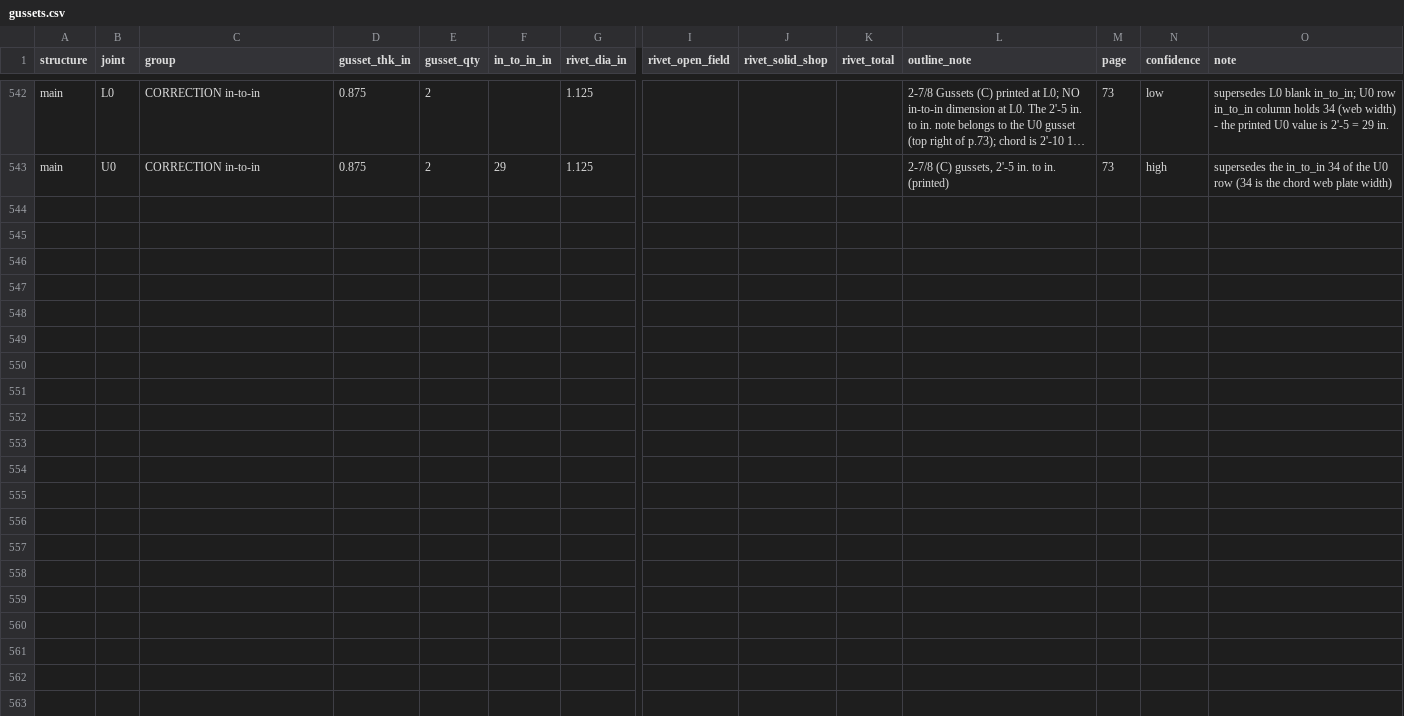
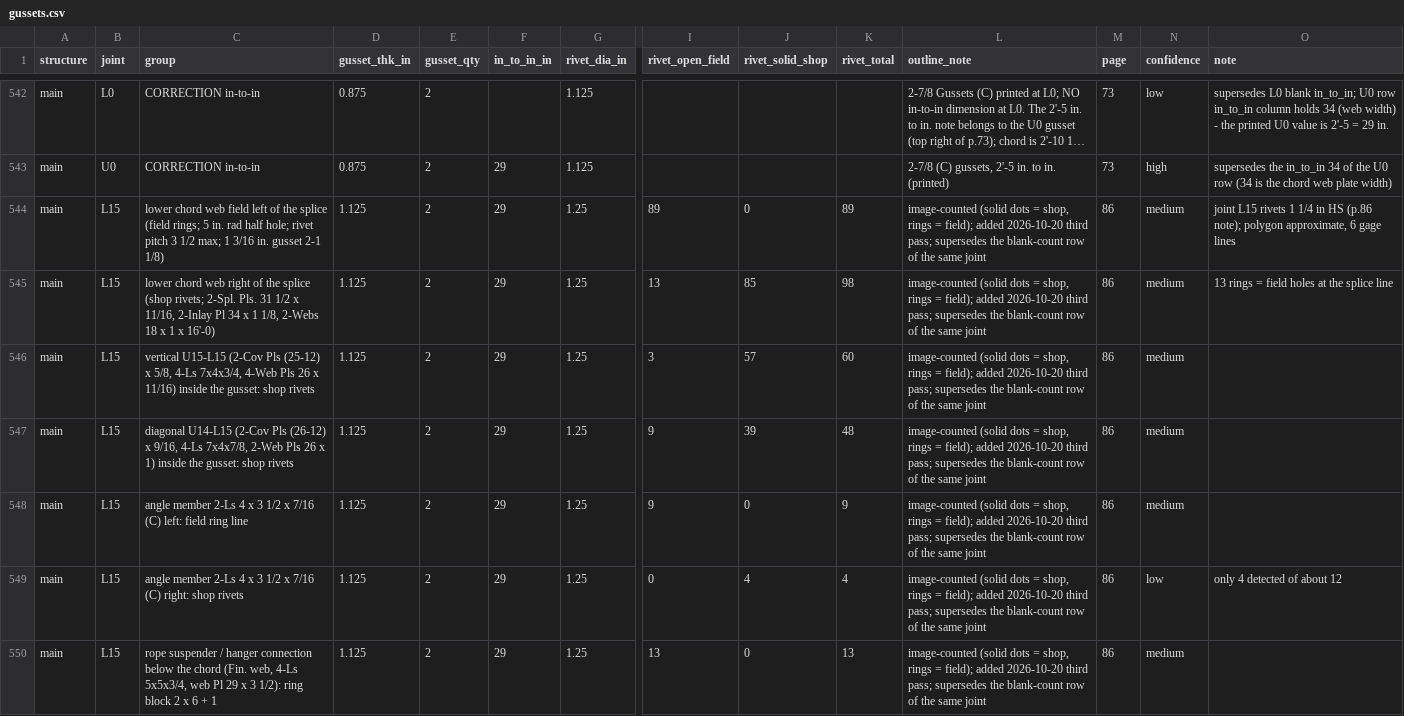
Before and after one commit to jefswat/Steel-Bridge-Bim, a CSV file: docs/plan-data/ptc-delaware-river/connections/gussets.csv, drawn as a sheet; only a part is shown, gaps mark what is left out; long unchanged cells end in …; rows hold the shown columns only; the diff names each change by its address in the sheet, - before the commit and + after, or states it on an @@ line.

```diff
--- a/docs/plan-data/ptc-delaware-river/connections/gussets.csv
+++ b/docs/plan-data/ptc-delaware-river/connections/gussets.csv
+row 544: main | L15 | lower chord web field left of the splice (field rings; 5 in. rad half hole; rivet pitch 3 1/2 max; 1 3/16 in. gusset 2-1 1/8) | 1.125 | 2 | 29 | 1.25 | 89 | 0 | 89 | image-counted (solid dots = shop, rings = field); added 2026-10-20 third pass; supersedes the blank-count row of the same joint | 86 | medium | joint L15 rivets 1 1/4 in HS (p.86 note); polygon approximate, 6 gage lines
+row 545: main | L15 | lower chord web right of the splice (shop rivets; 2-Spl. Pls. 31 1/2 x 11/16, 2-Inlay Pl 34 x 1 1/8, 2-Webs 18 x 1 x 16'-0) | 1.125 | 2 | 29 | 1.25 | 13 | 85 | 98 | image-counted (solid dots = shop, rings = field); added 2026-10-20 third pass; supersedes the blank-count row of the same joint | 86 | medium | 13 rings = field holes at the splice line
+row 546: main | L15 | vertical U15-L15 (2-Cov Pls (25-12) x 5/8, 4-Ls 7x4x3/4, 4-Web Pls 26 x 11/16) inside the gusset: shop rivets | 1.125 | 2 | 29 | 1.25 | 3 | 57 | 60 | image-counted (solid dots = shop, rings = field); added 2026-10-20 third pass; supersedes the blank-count row of the same joint | 86 | medium
+row 547: main | L15 | diagonal U14-L15 (2-Cov Pls (26-12) x 9/16, 4-Ls 7x4x7/8, 2-Web Pls 26 x 1) inside the gusset: shop rivets | 1.125 | 2 | 29 | 1.25 | 9 | 39 | 48 | image-counted (solid dots = shop, rings = field); added 2026-10-20 third pass; supersedes the blank-count row of the same joint | 86 | medium
+row 548: main | L15 | angle member 2-Ls 4 x 3 1/2 x 7/16 (C) left: field ring line | 1.125 | 2 | 29 | 1.25 | 9 | 0 | 9 | image-counted (solid dots = shop, rings = field); added 2026-10-20 third pass; supersedes the blank-count row of the same joint | 86 | medium
+row 549: main | L15 | angle member 2-Ls 4 x 3 1/2 x 7/16 (C) right: shop rivets | 1.125 | 2 | 29 | 1.25 | 0 | 4 | 4 | image-counted (solid dots = shop, rings = field); added 2026-10-20 third pass; supersedes the blank-count row of the same joint | 86 | low | only 4 detected of about 12
+row 550: main | L15 | rope suspender / hanger connection below the chord (Fin. web, 4-Ls 5x5x3/4, web Pl 29 x 3 1/2): ring block 2 x 6 + 1 | 1.125 | 2 | 29 | 1.25 | 13 | 0 | 13 | image-counted (solid dots = shop, rings = field); added 2026-10-20 third pass; supersedes the blank-count row of the same joint | 86 | medium
```
Also changed, not shown: 2 other files.
